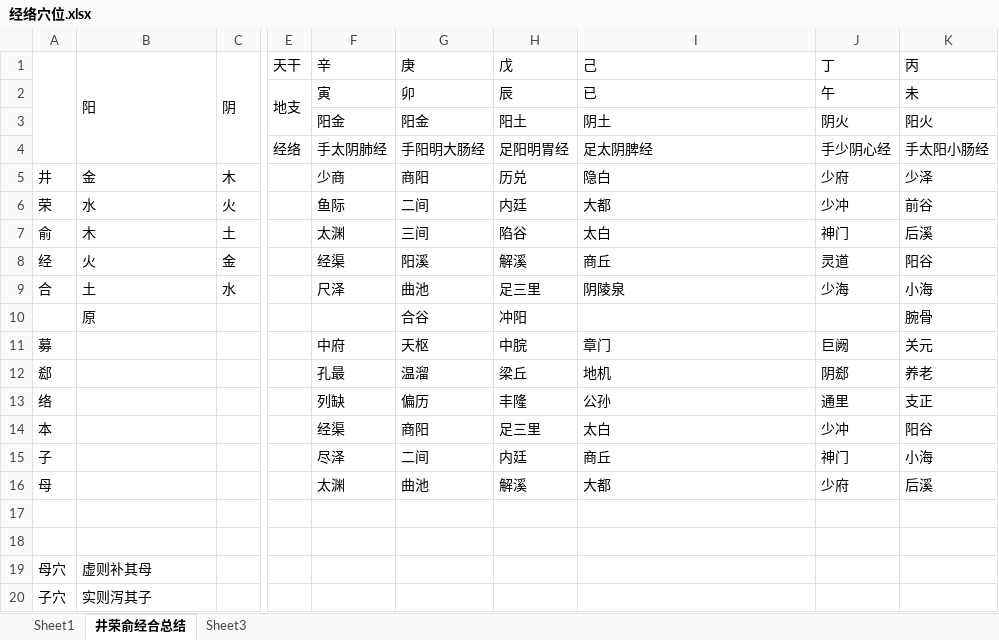
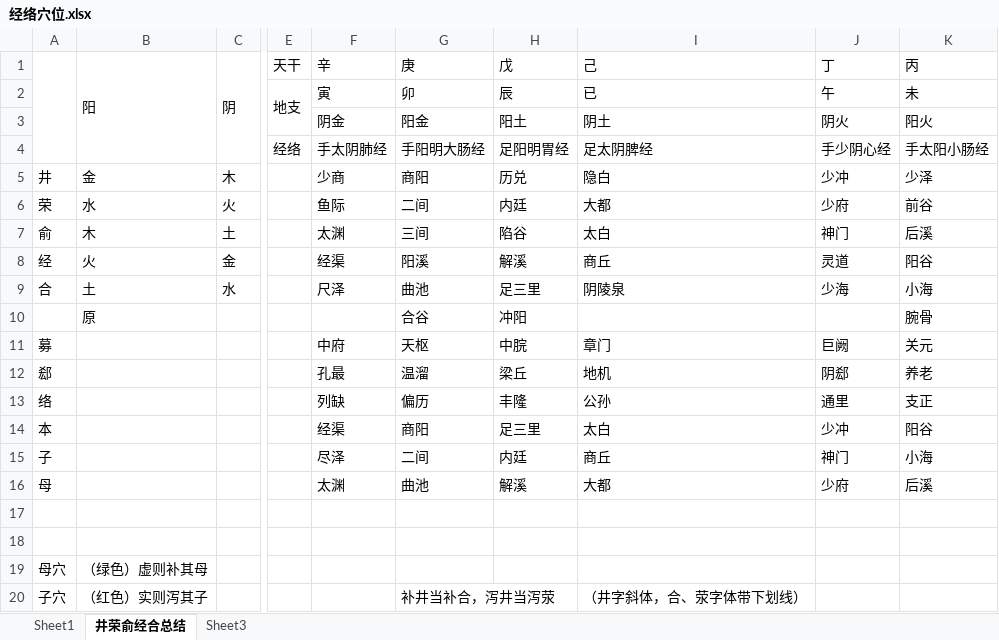
Before and after one commit to mzxjhx/zhongy, an Excel workbook: 经络穴位/经络穴位.xlsx, sheet 井荣俞经合总结, drawn as a sheet; only a part is shown, gaps mark what is left out; values as stored, in another font and other column widths than the file's, no cell formats; the diff names each change by its address in the sheet, - before the commit and + after, or states it on an @@ line.

```diff
--- a/经络穴位/经络穴位.xlsx (sheet 井荣俞经合总结)
+++ b/经络穴位/经络穴位.xlsx (sheet 井荣俞经合总结)
-F3 (辛): 阳金
+F3 (辛): 阴金
-J5 (丁): 少府
+J5 (丁): 少冲
-J6 (丁): 少冲
+J6 (丁): 少府
-B19 (阳): 虚则补其母
+B19 (阳): （绿色）虚则补其母
-B20 (阳): 实则泻其子
+B20 (阳): （红色）实则泻其子
-G20 (庚): (empty)
+G20 (庚): 补井当补合，泻井当泻荥
+G20:H20 merged
-I20 (己): (empty)
+I20 (己): （井字斜体，合、荥字体带下划线）
```
Also changed, not shown: cell formats, 2 other files.
